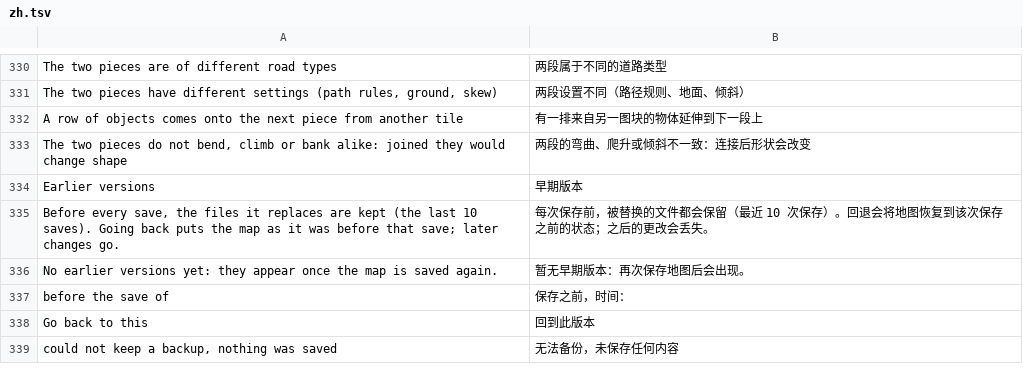
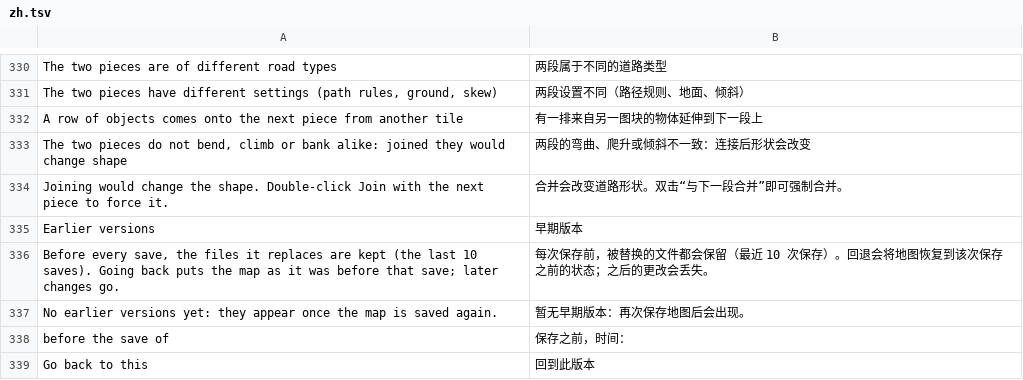
Before and after one commit to yumin278/openMapper, a TSV file: locales/zh.tsv, drawn as a sheet; only a part is shown, gaps mark what is left out; the shorter side is filled out with more unchanged rows.

Commit message:
Fix remaining join callers and support double-click in spline properties; complete Chinese warning translations

```diff
--- a/locales/zh.tsv
+++ b/locales/zh.tsv
@@ -333,2 +333,3 @@ A row of objects comes onto the next piece from another tile	有一排来自另
 The two pieces do not bend, climb or bank alike: joined they would change shape	两段的弯曲、爬升或倾斜不一致：连接后形状会改变
+Joining would change the shape. Double-click Join with the next piece to force it.	合并会改变道路形状。双击“与下一段合并”即可强制合并。
 Earlier versions	早期版本
```
Also changed, not shown: 4 other files.
